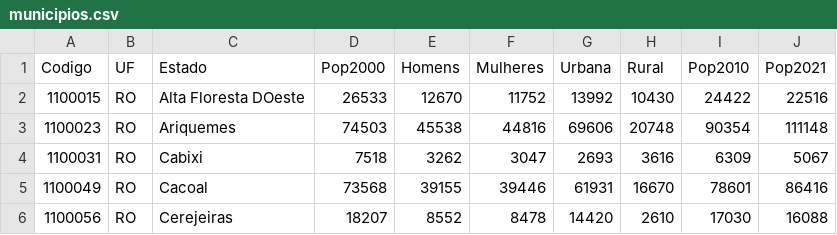
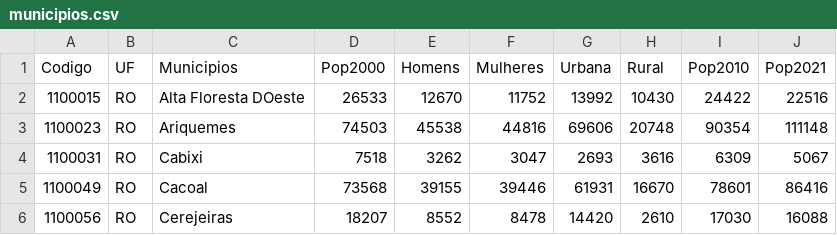
Before and after one commit to luisribeiro1/uc6, a CSV file: arquivos_de_dados/municipios.csv, drawn as a sheet; only a part is shown.

Commit message:
Aula 08/08/2024: Atividade 9, Municipios UC6

```diff
--- a/arquivos_de_dados/municipios.csv
+++ b/arquivos_de_dados/municipios.csv
@@ -1,2 +1,2 @@
-Codigo;UF;Estado;Pop2000;Homens;Mulheres;Urbana;Rural;Pop2010;Pop2021
+Codigo;UF;Municipios;Pop2000;Homens;Mulheres;Urbana;Rural;Pop2010;Pop2021
 1100015;RO;Alta Floresta DOeste;26533;12670;11752;13992;10430;24422;22516
```
